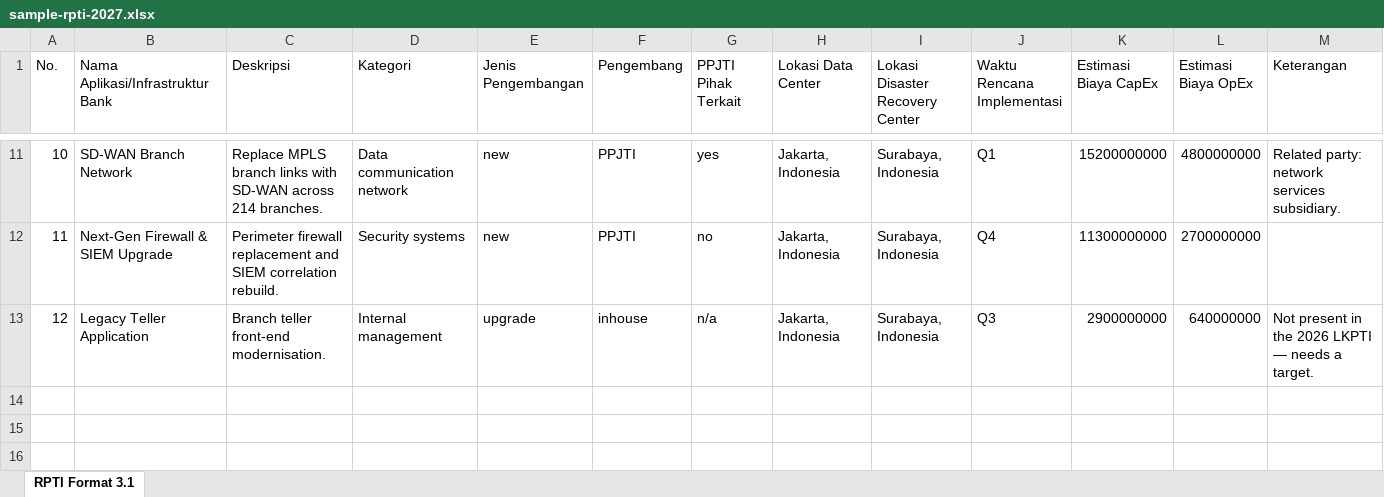
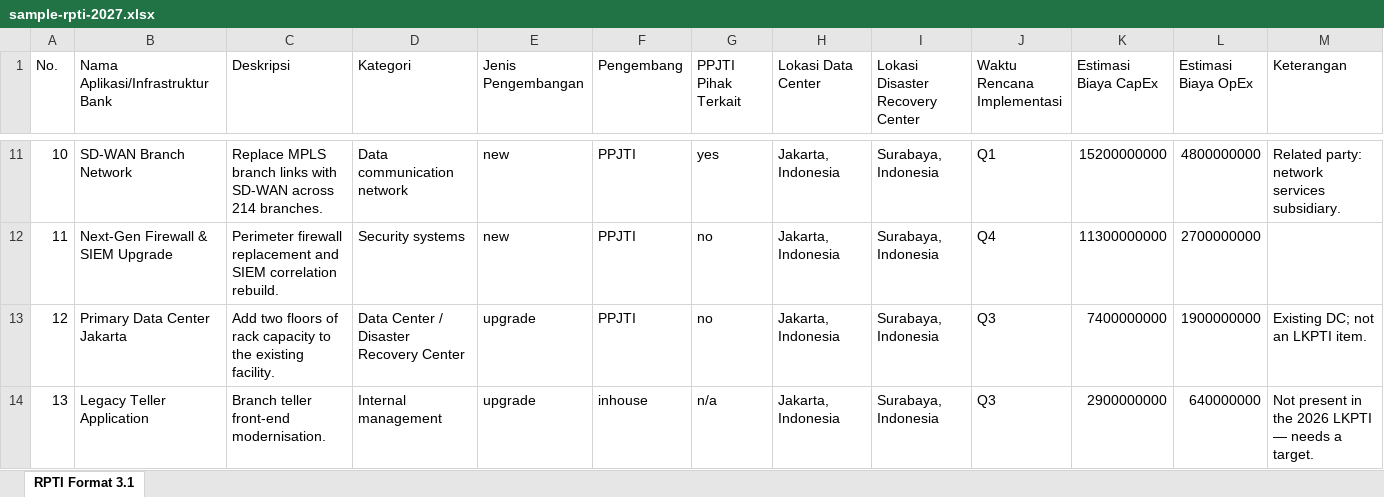
Before and after one commit to nofanto/Selara, an Excel workbook: docs/sample-data/sample-rpti-2027.xlsx, sheet RPTI Format 3.1, drawn as a sheet; only a part is shown, gaps mark what is left out; values as stored, in another font and other column widths than the file's, no borders; addresses are those after the commit; the diff names each change by its address in the sheet, - before the commit and + after, or states it on an @@ line.

```diff
--- a/docs/sample-data/sample-rpti-2027.xlsx (sheet RPTI Format 3.1)
+++ b/docs/sample-data/sample-rpti-2027.xlsx (sheet RPTI Format 3.1)
+row 13: 12 | Primary Data Center Jakarta | Add two floors of rack capacity to the existing facility. | Data Center / Disaster Recovery Center | upgrade | PPJTI | no | Jakarta, Indonesia | Surabaya, Indonesia | Q3 | 7400000000 | 1900000000 | Existing DC; not an LKPTI item.
@@ column A (No.) renumbered from row 14 down @@
```
Also changed, not shown: 7 other files.
